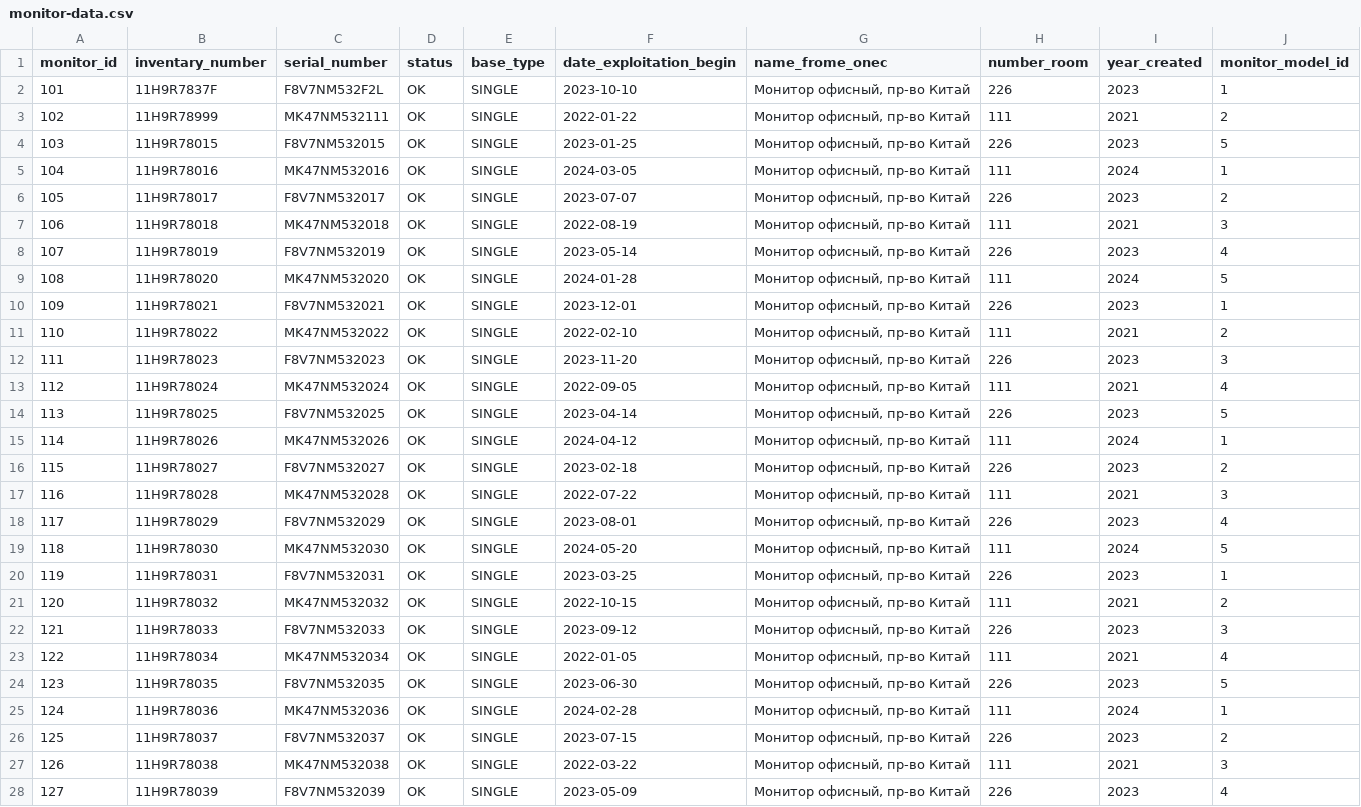
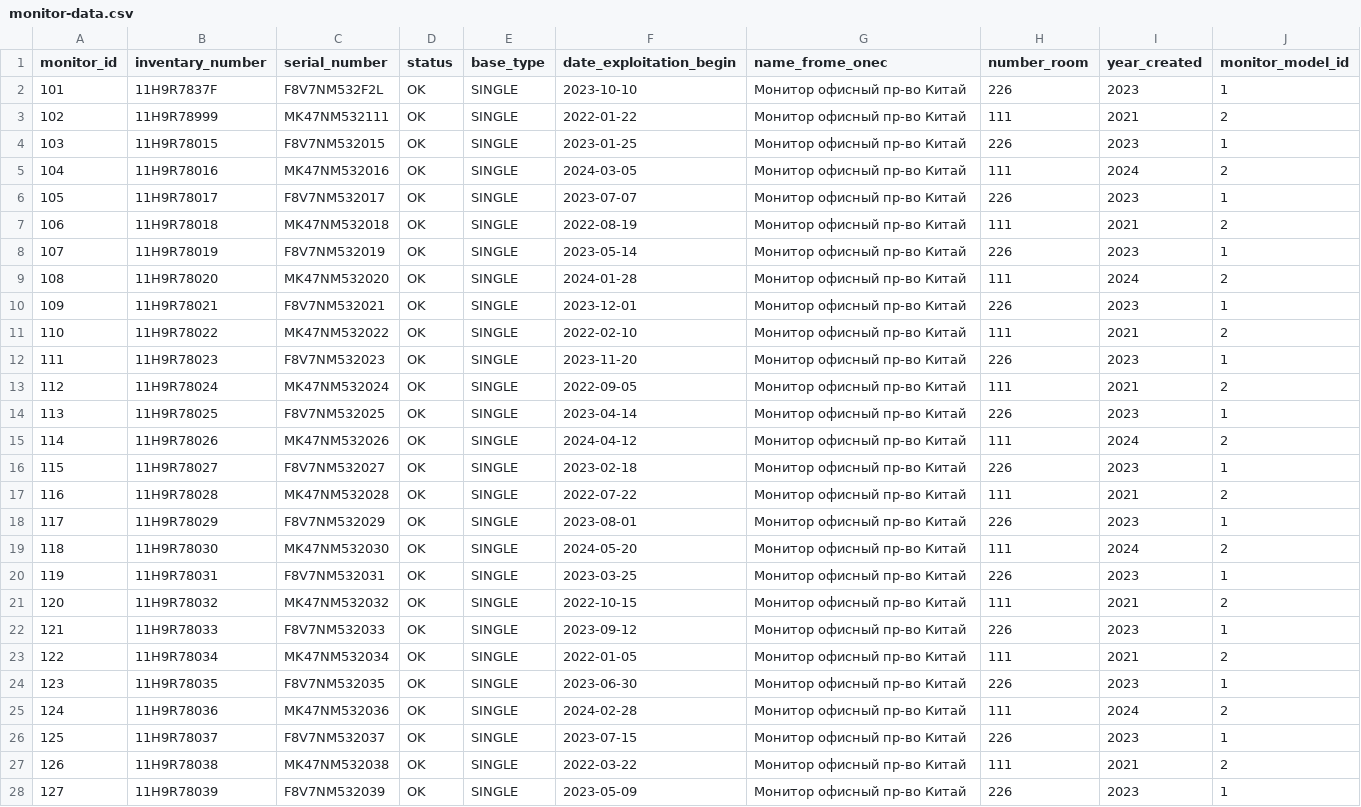
Before and after one commit to oalikin88/monitoring, a CSV file: src/main/resources/db/changelog/monitoring/data/monitor-data.csv, drawn as a sheet; only a part is shown; the diff covers the shown part only.

```diff
--- a/src/main/resources/db/changelog/monitoring/data/monitor-data.csv
+++ b/src/main/resources/db/changelog/monitoring/data/monitor-data.csv
@@ -1,28 +1,28 @@
 monitor_id,inventary_number,serial_number,status,base_type,date_exploitation_begin,name_frome_onec,number_room,year_created,monitor_model_id
-101,11H9R7837F,F8V7NM532F2L,OK,SINGLE,2023-10-10,"Монитор офисный, пр-во Китай","226",2023,1
-102,11H9R78999,MK47NM532111,OK,SINGLE,2022-01-22,"Монитор офисный, пр-во Китай","111",2021,2
-103,11H9R78015,F8V7NM532015,OK,SINGLE,2023-01-25,"Монитор офисный, пр-во Китай","226",2023,5
-104,11H9R78016,MK47NM532016,OK,SINGLE,2024-03-05,"Монитор офисный, пр-во Китай","111",2024,1
-105,11H9R78017,F8V7NM532017,OK,SINGLE,2023-07-07,"Монитор офисный, пр-во Китай","226",2023,2
-106,11H9R78018,MK47NM532018,OK,SINGLE,2022-08-19,"Монитор офисный, пр-во Китай","111",2021,3
-107,11H9R78019,F8V7NM532019,OK,SINGLE,2023-05-14,"Монитор офисный, пр-во Китай","226",2023,4
-108,11H9R78020,MK47NM532020,OK,SINGLE,2024-01-28,"Монитор офисный, пр-во Китай","111",2024,5
-109,11H9R78021,F8V7NM532021,OK,SINGLE,2023-12-01,"Монитор офисный, пр-во Китай","226",2023,1
-110,11H9R78022,MK47NM532022,OK,SINGLE,2022-02-10,"Монитор офисный, пр-во Китай","111",2021,2
-111,11H9R78023,F8V7NM532023,OK,SINGLE,2023-11-20,"Монитор офисный, пр-во Китай","226",2023,3
-112,11H9R78024,MK47NM532024,OK,SINGLE,2022-09-05,"Монитор офисный, пр-во Китай","111",2021,4
-113,11H9R78025,F8V7NM532025,OK,SINGLE,2023-04-14,"Монитор офисный, пр-во Китай","226",2023,5
-114,11H9R78026,MK47NM532026,OK,SINGLE,2024-04-12,"Монитор офисный, пр-во Китай","111",2024,1
-115,11H9R78027,F8V7NM532027,OK,SINGLE,2023-02-18,"Монитор офисный, пр-во Китай","226",2023,2
-116,11H9R78028,MK47NM532028,OK,SINGLE,2022-07-22,"Монитор офисный, пр-во Китай","111",2021,3
-117,11H9R78029,F8V7NM532029,OK,SINGLE,2023-08-01,"Монитор офисный, пр-во Китай","226",2023,4
-118,11H9R78030,MK47NM532030,OK,SINGLE,2024-05-20,"Монитор офисный, пр-во Китай","111",2024,5
-119,11H9R78031,F8V7NM532031,OK,SINGLE,2023-03-25,"Монитор офисный, пр-во Китай","226",2023,1
-120,11H9R78032,MK47NM532032,OK,SINGLE,2022-10-15,"Монитор офисный, пр-во Китай","111",2021,2
-121,11H9R78033,F8V7NM532033,OK,SINGLE,2023-09-12,"Монитор офисный, пр-во Китай","226",2023,3
-122,11H9R78034,MK47NM532034,OK,SINGLE,2022-01-05,"Монитор офисный, пр-во Китай","111",2021,4
-123,11H9R78035,F8V7NM532035,OK,SINGLE,2023-06-30,"Монитор офисный, пр-во Китай","226",2023,5
-124,11H9R78036,MK47NM532036,OK,SINGLE,2024-02-28,"Монитор офисный, пр-во Китай","111",2024,1
-125,11H9R78037,F8V7NM532037,OK,SINGLE,2023-07-15,"Монитор офисный, пр-во Китай","226",2023,2
-126,11H9R78038,MK47NM532038,OK,SINGLE,2022-03-22,"Монитор офисный, пр-во Китай","111",2021,3
-127,11H9R78039,F8V7NM532039,OK,SINGLE,2023-05-09,"Монитор офисный, пр-во Китай","226",2023,4
+101,11H9R7837F,F8V7NM532F2L,OK,SINGLE,2023-10-10,"Монитор офисный пр-во Китай","226",2023,1
+102,11H9R78999,MK47NM532111,OK,SINGLE,2022-01-22,"Монитор офисный пр-во Китай","111",2021,2
+103,11H9R78015,F8V7NM532015,OK,SINGLE,2023-01-25,"Монитор офисный пр-во Китай","226",2023,1
+104,11H9R78016,MK47NM532016,OK,SINGLE,2024-03-05,"Монитор офисный пр-во Китай","111",2024,2
+105,11H9R78017,F8V7NM532017,OK,SINGLE,2023-07-07,"Монитор офисный пр-во Китай","226",2023,1
+106,11H9R78018,MK47NM532018,OK,SINGLE,2022-08-19,"Монитор офисный пр-во Китай","111",2021,2
+107,11H9R78019,F8V7NM532019,OK,SINGLE,2023-05-14,"Монитор офисный пр-во Китай","226",2023,1
+108,11H9R78020,MK47NM532020,OK,SINGLE,2024-01-28,"Монитор офисный пр-во Китай","111",2024,2
+109,11H9R78021,F8V7NM532021,OK,SINGLE,2023-12-01,"Монитор офисный пр-во Китай","226",2023,1
+110,11H9R78022,MK47NM532022,OK,SINGLE,2022-02-10,"Монитор офисный пр-во Китай","111",2021,2
+111,11H9R78023,F8V7NM532023,OK,SINGLE,2023-11-20,"Монитор офисный пр-во Китай","226",2023,1
+112,11H9R78024,MK47NM532024,OK,SINGLE,2022-09-05,"Монитор офисный пр-во Китай","111",2021,2
+113,11H9R78025,F8V7NM532025,OK,SINGLE,2023-04-14,"Монитор офисный пр-во Китай","226",2023,1
+114,11H9R78026,MK47NM532026,OK,SINGLE,2024-04-12,"Монитор офисный пр-во Китай","111",2024,2
+115,11H9R78027,F8V7NM532027,OK,SINGLE,2023-02-18,"Монитор офисный пр-во Китай","226",2023,1
+116,11H9R78028,MK47NM532028,OK,SINGLE,2022-07-22,"Монитор офисный пр-во Китай","111",2021,2
+117,11H9R78029,F8V7NM532029,OK,SINGLE,2023-08-01,"Монитор офисный пр-во Китай","226",2023,1
+118,11H9R78030,MK47NM532030,OK,SINGLE,2024-05-20,"Монитор офисный пр-во Китай","111",2024,2
+119,11H9R78031,F8V7NM532031,OK,SINGLE,2023-03-25,"Монитор офисный пр-во Китай","226",2023,1
+120,11H9R78032,MK47NM532032,OK,SINGLE,2022-10-15,"Монитор офисный пр-во Китай","111",2021,2
+121,11H9R78033,F8V7NM532033,OK,SINGLE,2023-09-12,"Монитор офисный пр-во Китай","226",2023,1
+122,11H9R78034,MK47NM532034,OK,SINGLE,2022-01-05,"Монитор офисный пр-во Китай","111",2021,2
+123,11H9R78035,F8V7NM532035,OK,SINGLE,2023-06-30,"Монитор офисный пр-во Китай","226",2023,1
+124,11H9R78036,MK47NM532036,OK,SINGLE,2024-02-28,"Монитор офисный пр-во Китай","111",2024,2
+125,11H9R78037,F8V7NM532037,OK,SINGLE,2023-07-15,"Монитор офисный пр-во Китай","226",2023,1
+126,11H9R78038,MK47NM532038,OK,SINGLE,2022-03-22,"Монитор офисный пр-во Китай","111",2021,2
+127,11H9R78039,F8V7NM532039,OK,SINGLE,2023-05-09,"Монитор офисный пр-во Китай","226",2023,1
```
Also changed, not shown: 132 edited cells elsewhere in this file, src/main/resources/db/changelog/monitoring/data/object-buing-data.csv, src/main/resources/db/changelog/monitoring/data/printer-data.csv, 33 other files.
